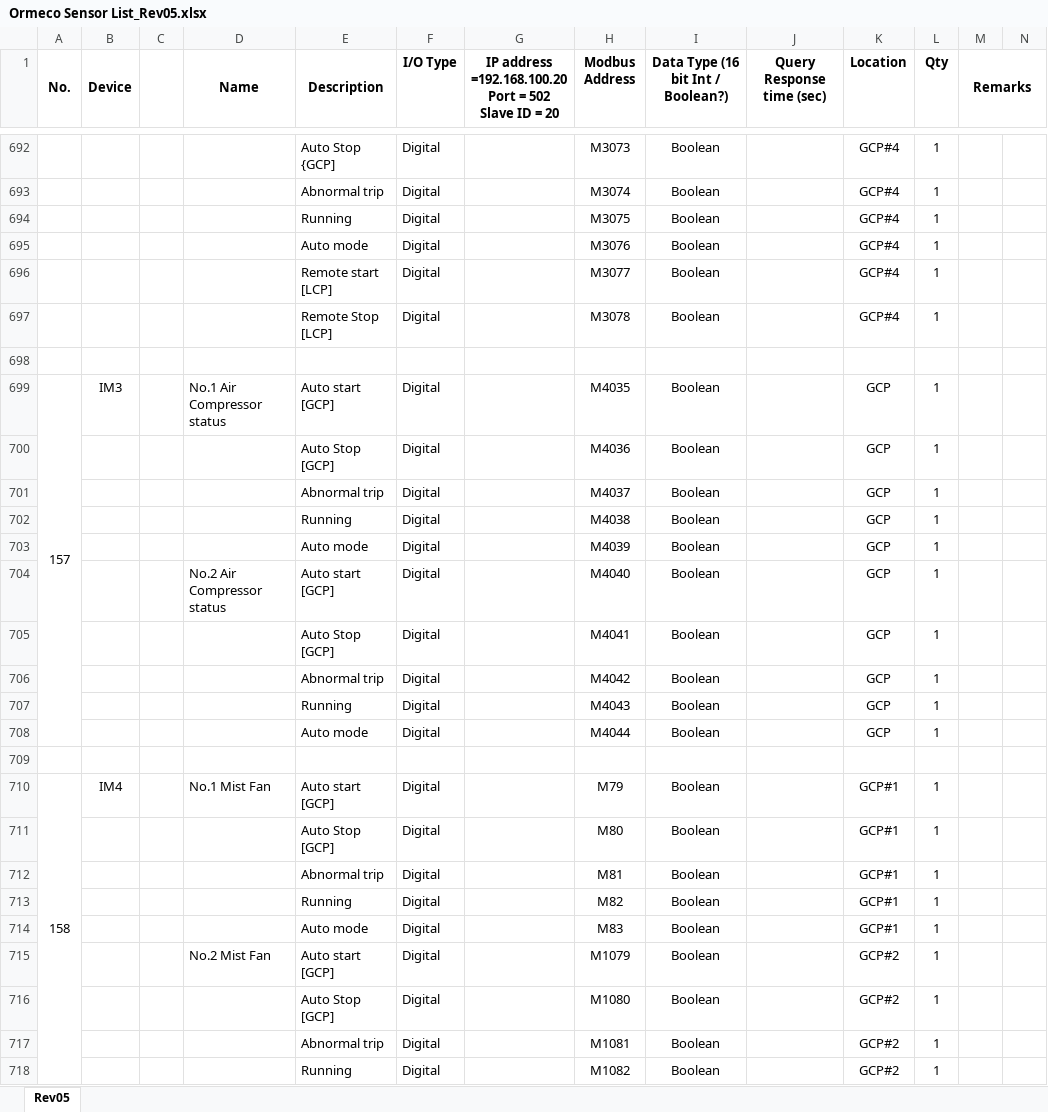
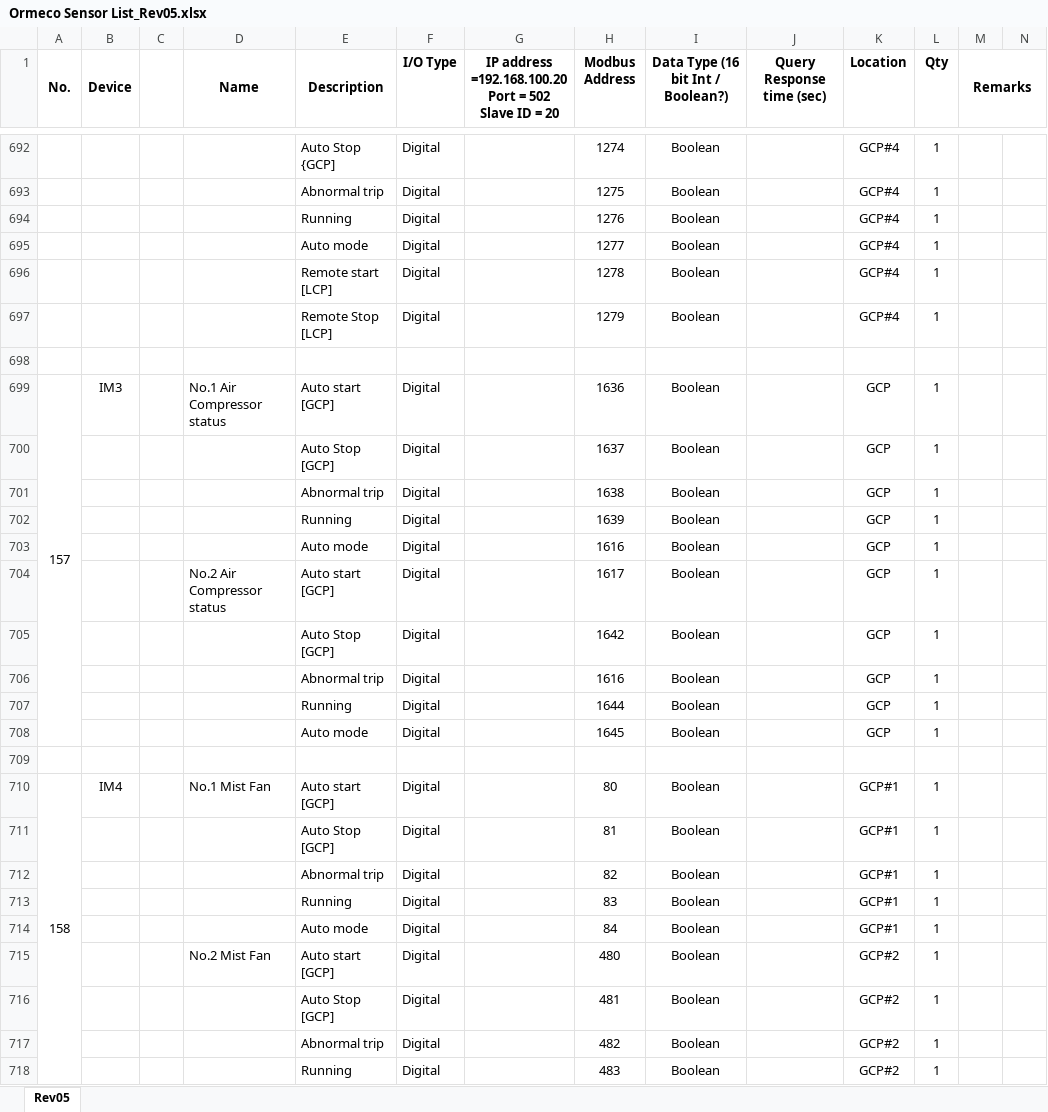
Before and after one commit to QuyenNguyenHP/Ormin_Project, an Excel workbook: Ormeco Sensor List_Rev05.xlsx, sheet Rev05, drawn as a sheet; only a part is shown, gaps mark what is left out; values as stored, in another font and other column widths than the file's, no borders; the diff covers the shown part only; the diff names each change by its address in the sheet, - before the commit and + after, or states it on an @@ line.

```diff
--- a/Ormeco Sensor List_Rev05.xlsx (sheet Rev05)
+++ b/Ormeco Sensor List_Rev05.xlsx (sheet Rev05)
-H692 (Modbus Address): M3073
+H692 (Modbus Address): 1274
-H693 (Modbus Address): M3074
+H693 (Modbus Address): 1275
-H694 (Modbus Address): M3075
+H694 (Modbus Address): 1276
-H695 (Modbus Address): M3076
+H695 (Modbus Address): 1277
-H696 (Modbus Address): M3077
+H696 (Modbus Address): 1278
-H697 (Modbus Address): M3078
+H697 (Modbus Address): 1279
-H699 (Modbus Address): M4035
+H699 (Modbus Address): 1636
-H700 (Modbus Address): M4036
+H700 (Modbus Address): 1637
-H701 (Modbus Address): M4037
+H701 (Modbus Address): 1638
-H702 (Modbus Address): M4038
+H702 (Modbus Address): 1639
-H703 (Modbus Address): M4039
+H703 (Modbus Address): 1616
-H704 (Modbus Address): M4040
+H704 (Modbus Address): 1617
-H705 (Modbus Address): M4041
+H705 (Modbus Address): 1642
-H706 (Modbus Address): M4042
+H706 (Modbus Address): 1616
-H707 (Modbus Address): M4043
+H707 (Modbus Address): 1644
-H708 (Modbus Address): M4044
+H708 (Modbus Address): 1645
-H710 (Modbus Address): M79
+H710 (Modbus Address): 80
-H711 (Modbus Address): M80
+H711 (Modbus Address): 81
-H712 (Modbus Address): M81
+H712 (Modbus Address): 82
-H713 (Modbus Address): M82
+H713 (Modbus Address): 83
-H714 (Modbus Address): M83
+H714 (Modbus Address): 84
-H715 (Modbus Address): M1079
+H715 (Modbus Address): 480
-H716 (Modbus Address): M1080
+H716 (Modbus Address): 481
-H717 (Modbus Address): M1081
+H717 (Modbus Address): 482
-H718 (Modbus Address): M1082
+H718 (Modbus Address): 483
```
Also changed, not shown: 853 edited cells and cell formats elsewhere in this sheet, 7 other files.
